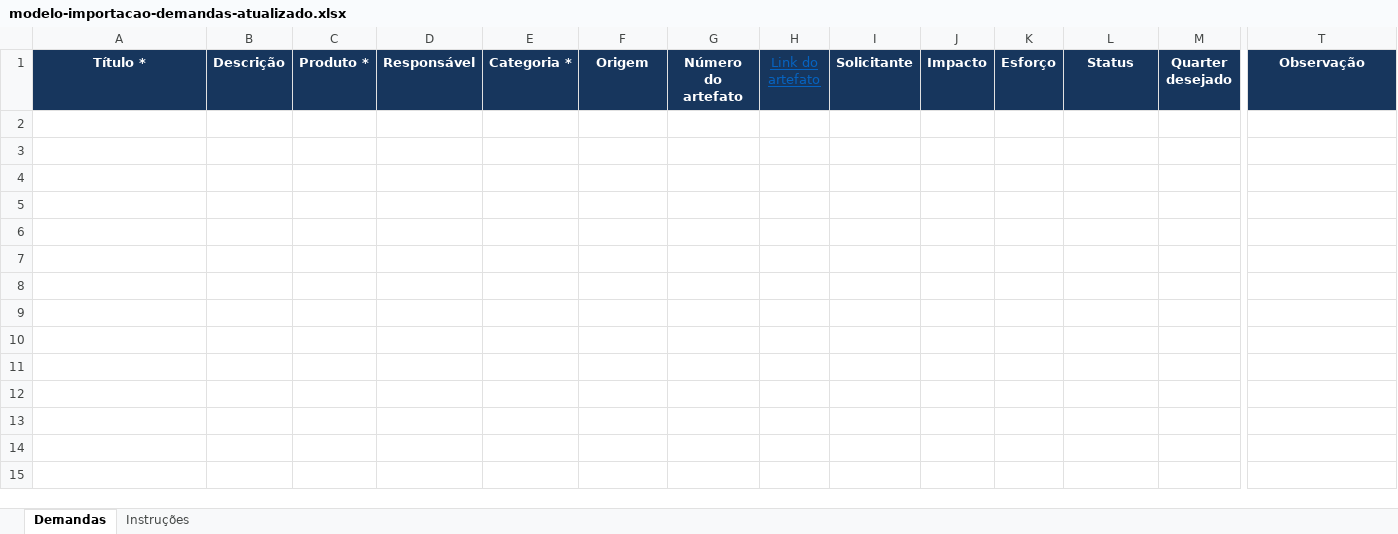
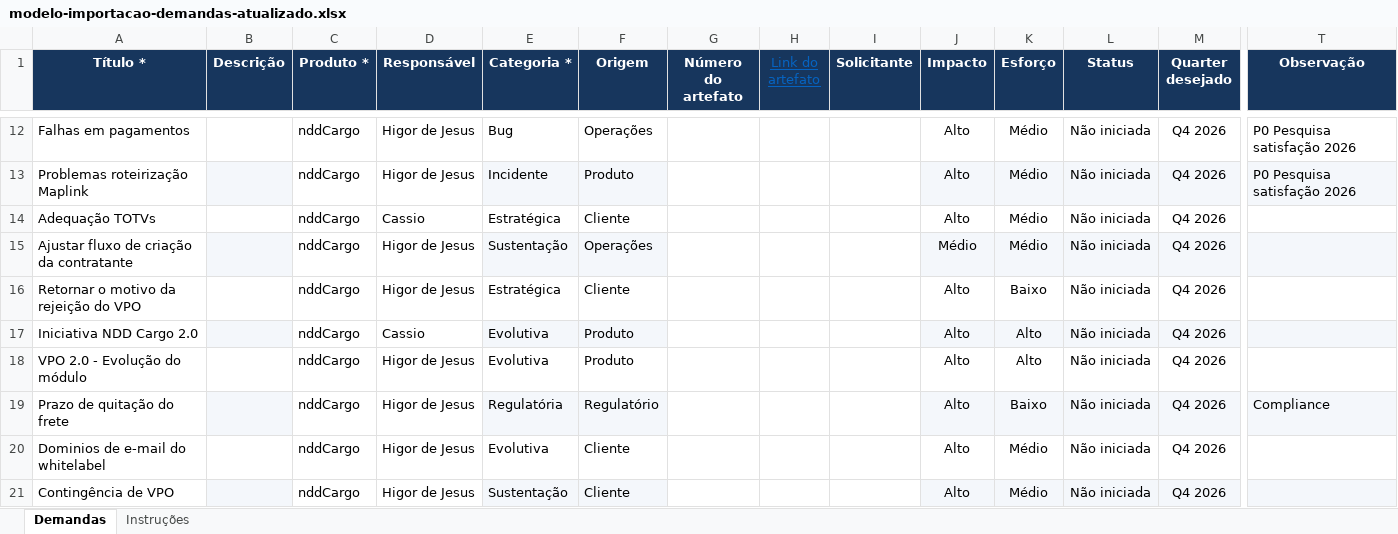
Before and after one commit to vagnmoraes-code/Devplan-1, an Excel workbook: modelo-importacao-demandas-atualizado.xlsx, sheet Demandas, drawn as a sheet; only a part is shown, gaps mark what is left out; values as stored, in another font and other column widths than the file's, no borders; rows hold the shown columns only; the diff covers the shown part only; the diff names each change by its address in the sheet, - before the commit and + after, or states it on an @@ line.

```diff
--- a/modelo-importacao-demandas-atualizado.xlsx (sheet Demandas)
+++ b/modelo-importacao-demandas-atualizado.xlsx (sheet Demandas)
+row 12: Falhas em pagamentos |  | nddCargo | Higor de Jesus | Bug | Operações |  |  |  | Alto | Médio | Não iniciada | Q4 2026 | P0 Pesquisa satisfação 2026
+row 13: Problemas roteirização Maplink |  | nddCargo | Higor de Jesus | Incidente | Produto |  |  |  | Alto | Médio | Não iniciada | Q4 2026 | P0 Pesquisa satisfação 2026
+row 14: Adequação TOTVs |  | nddCargo | Cassio | Estratégica | Cliente |  |  |  | Alto | Médio | Não iniciada | Q4 2026
+row 15: Ajustar fluxo de criação da contratante |  | nddCargo | Higor de Jesus | Sustentação | Operações |  |  |  | Médio | Médio | Não iniciada | Q4 2026
+row 16: Retornar o motivo da rejeição do VPO |  | nddCargo | Higor de Jesus | Estratégica | Cliente |  |  |  | Alto | Baixo | Não iniciada | Q4 2026
+row 17: Iniciativa NDD Cargo 2.0 |  | nddCargo | Cassio | Evolutiva | Produto |  |  |  | Alto | Alto | Não iniciada | Q4 2026
+row 18: VPO 2.0 - Evolução do módulo |  | nddCargo | Higor de Jesus | Evolutiva | Produto |  |  |  | Alto | Alto | Não iniciada | Q4 2026
+row 19: Prazo de quitação do frete |  | nddCargo | Higor de Jesus | Regulatória | Regulatório |  |  |  | Alto | Baixo | Não iniciada | Q4 2026 | Compliance
+row 20: Dominios de e-mail do whitelabel |  | nddCargo | Higor de Jesus | Evolutiva | Cliente |  |  |  | Alto | Médio | Não iniciada | Q4 2026
+row 21: Contingência de VPO |  | nddCargo | Higor de Jesus | Sustentação | Cliente |  |  |  | Alto | Médio | Não iniciada | Q4 2026
```
Also changed, not shown: 10 added rows elsewhere in this sheet, modelo-importacao-demandas.xlsx, 13 other files.
